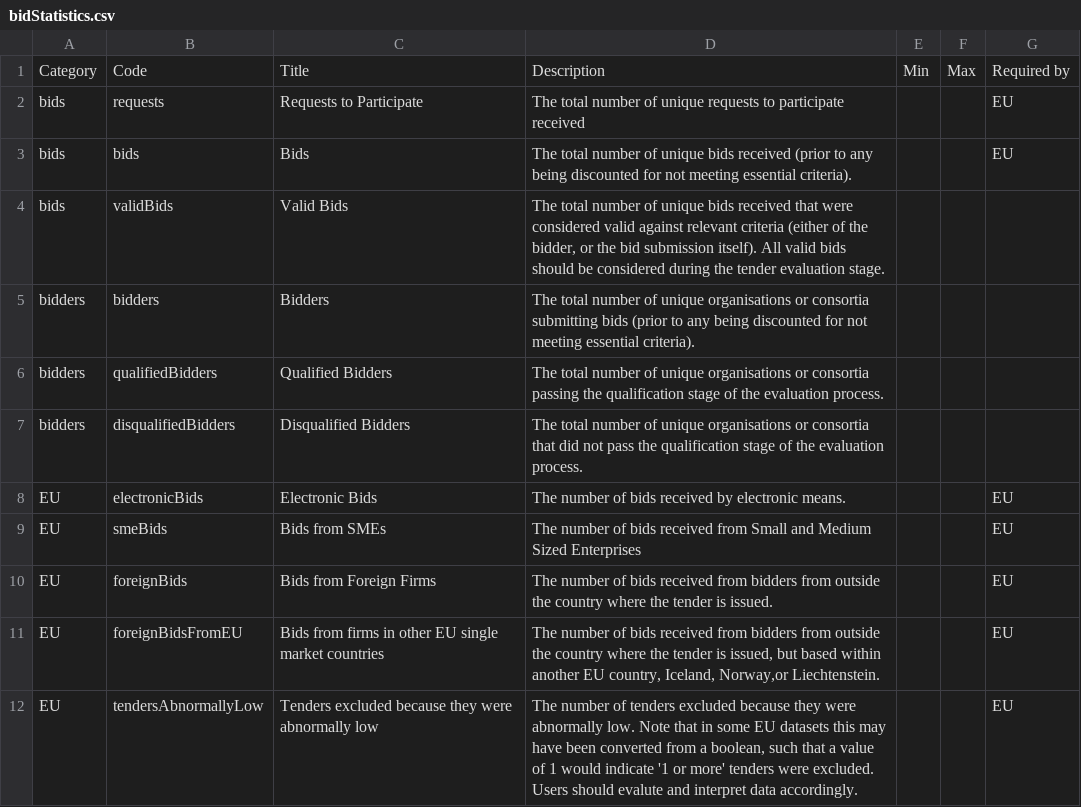
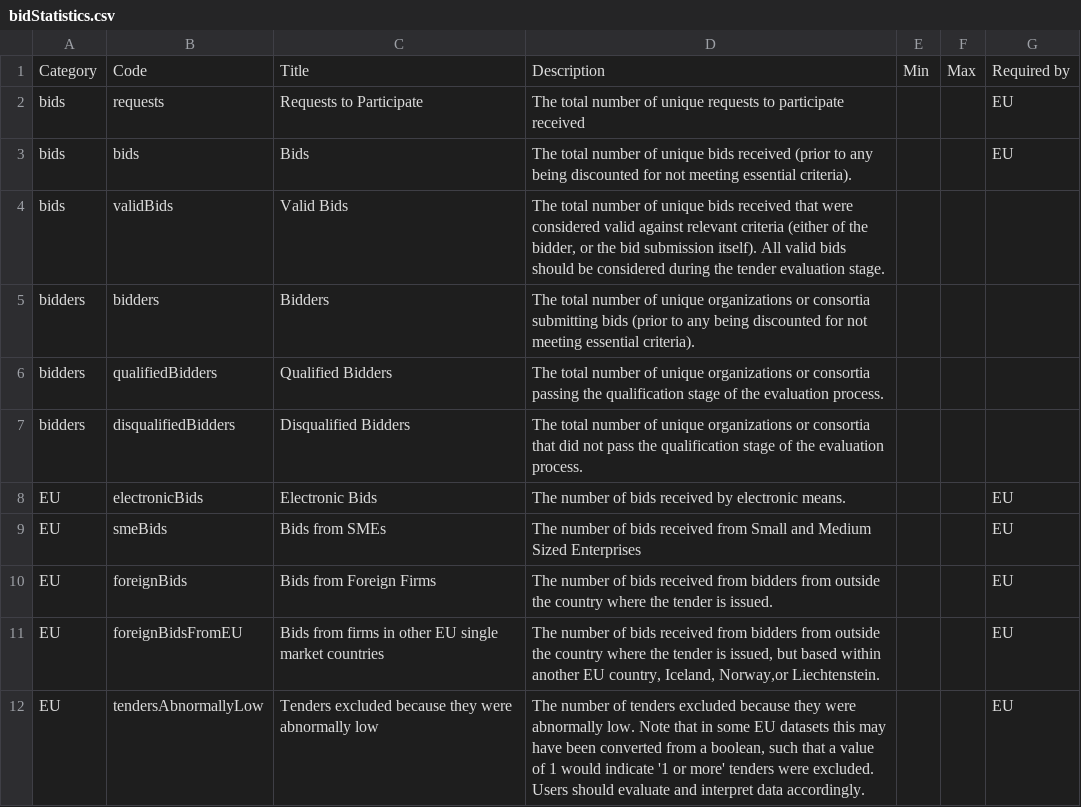
Before and after one commit to open-contracting-extensions/ocds_bid_extension, a CSV file: codelists/bidStatistics.csv, drawn as a sheet.

Commit message:
Fix typos

```diff
--- a/codelists/bidStatistics.csv
+++ b/codelists/bidStatistics.csv
@@ -4,5 +4,5 @@ bids,bids,Bids,The total number of unique bids received (prior to any being disc
 bids,validBids,Valid Bids,"The total number of unique bids received that were considered valid against relevant criteria (either of the bidder, or the bid submission itself). All valid bids should be considered during the tender evaluation stage. ",,,
-bidders,bidders,Bidders,The total number of unique organisations or consortia submitting bids  (prior to any being discounted for not meeting essential criteria).,,,
-bidders,qualifiedBidders,Qualified Bidders,The total number of unique organisations or consortia passing the qualification stage of the evaluation process.,,,
-bidders,disqualifiedBidders,Disqualified Bidders,The total number of unique organisations or consortia that did not pass the qualification stage of the evaluation process.,,,
+bidders,bidders,Bidders,The total number of unique organizations or consortia submitting bids  (prior to any being discounted for not meeting essential criteria).,,,
+bidders,qualifiedBidders,Qualified Bidders,The total number of unique organizations or consortia passing the qualification stage of the evaluation process.,,,
+bidders,disqualifiedBidders,Disqualified Bidders,The total number of unique organizations or consortia that did not pass the qualification stage of the evaluation process.,,,
 EU,electronicBids,Electronic Bids,The number of bids received by electronic means.,,,EU
@@ -11,2 +11,2 @@ EU,foreignBids,Bids from Foreign Firms,The number of bids received from bidders
 EU,foreignBidsFromEU,"Bids from firms in other EU single market countries","The number of bids received from bidders from outside the country where the tender is issued, but based within another EU country, Iceland, Norway,or Liechtenstein.",,,EU
-EU,tendersAbnormallyLow,Tenders excluded because they were abnormally low,"The number of tenders excluded because they were abnormally low. Note that in some EU datasets this may have been converted from a boolean, such that a value of 1 would indicate '1 or more' tenders were excluded. Users should evalute and interpret data accordingly.",,,EU
+EU,tendersAbnormallyLow,Tenders excluded because they were abnormally low,"The number of tenders excluded because they were abnormally low. Note that in some EU datasets this may have been converted from a boolean, such that a value of 1 would indicate '1 or more' tenders were excluded. Users should evaluate and interpret data accordingly.",,,EU
```
Also changed, not shown: 2 other files.
